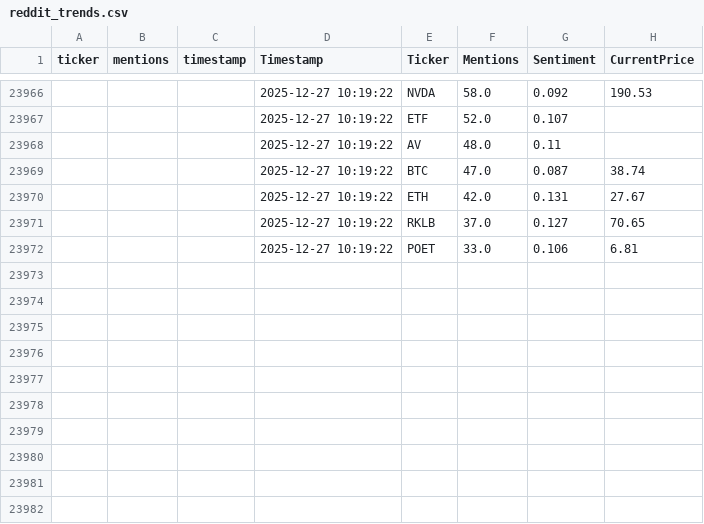
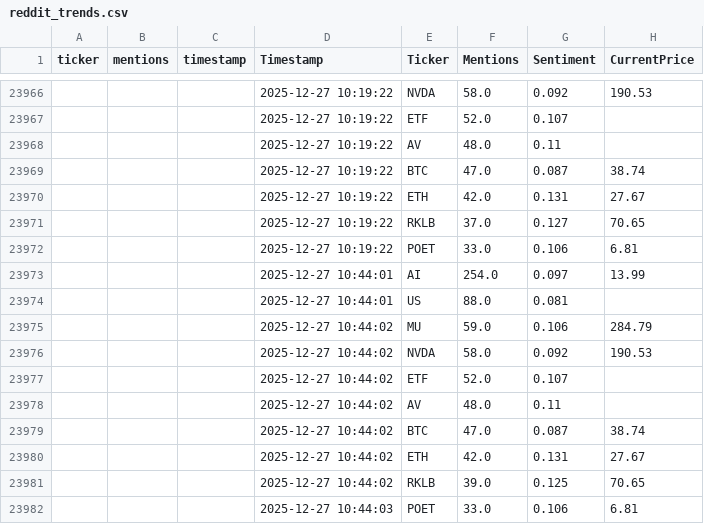
Before and after one commit to winko-coder/reddit_tracker, a CSV file: reddit_trends.csv, drawn as a sheet; only a part is shown, gaps mark what is left out; the diff names each change by its address in the sheet, - before the commit and + after, or states it on an @@ line.

```diff
--- a/reddit_trends.csv
+++ b/reddit_trends.csv
+row 23973:  |  |  | 2025-12-27 10:44:01 | AI | 254.0 | 0.097 | 13.99
+row 23974:  |  |  | 2025-12-27 10:44:01 | US | 88.0 | 0.081
+row 23975:  |  |  | 2025-12-27 10:44:02 | MU | 59.0 | 0.106 | 284.79
+row 23976:  |  |  | 2025-12-27 10:44:02 | NVDA | 58.0 | 0.092 | 190.53
+row 23977:  |  |  | 2025-12-27 10:44:02 | ETF | 52.0 | 0.107
+row 23978:  |  |  | 2025-12-27 10:44:02 | AV | 48.0 | 0.11
+row 23979:  |  |  | 2025-12-27 10:44:02 | BTC | 47.0 | 0.087 | 38.74
+row 23980:  |  |  | 2025-12-27 10:44:02 | ETH | 42.0 | 0.131 | 27.67
+row 23981:  |  |  | 2025-12-27 10:44:02 | RKLB | 39.0 | 0.125 | 70.65
+row 23982:  |  |  | 2025-12-27 10:44:03 | POET | 33.0 | 0.106 | 6.81
```
